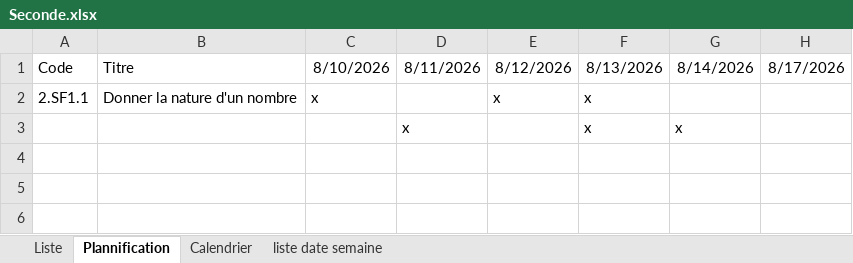
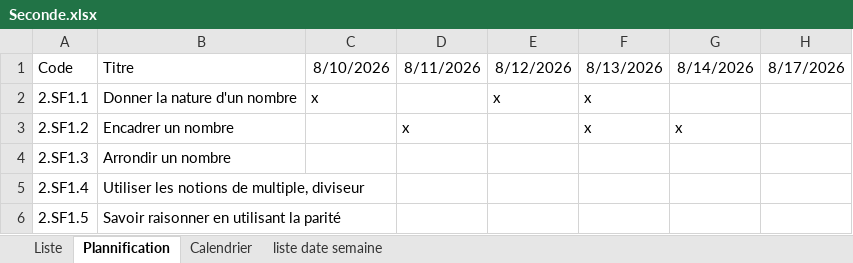
Before and after one commit to Ligne2Maths/Spirale2Maths, an Excel workbook: contenu/Seconde.xlsx, sheet Plannification, drawn as a sheet; only a part is shown; values as stored, in another font and other column widths than the file's, no borders; rows hold the shown columns only; the diff names each change by its address in the sheet, - before the commit and + after, or states it on an @@ line.

```diff
--- a/contenu/Seconde.xlsx (sheet Plannification)
+++ b/contenu/Seconde.xlsx (sheet Plannification)
-A3: (empty)
+A3: 2.SF1.2
-B3: (empty)
+B3: Encadrer un nombre
+row 4: 2.SF1.3 | Arrondir un nombre
+row 5: 2.SF1.4 | Utiliser les notions de multiple, diviseur
+row 6: 2.SF1.5 | Savoir raisonner en utilisant la parité
```
Also changed, not shown: sheet Liste, contenu/Terminale.xlsx.
